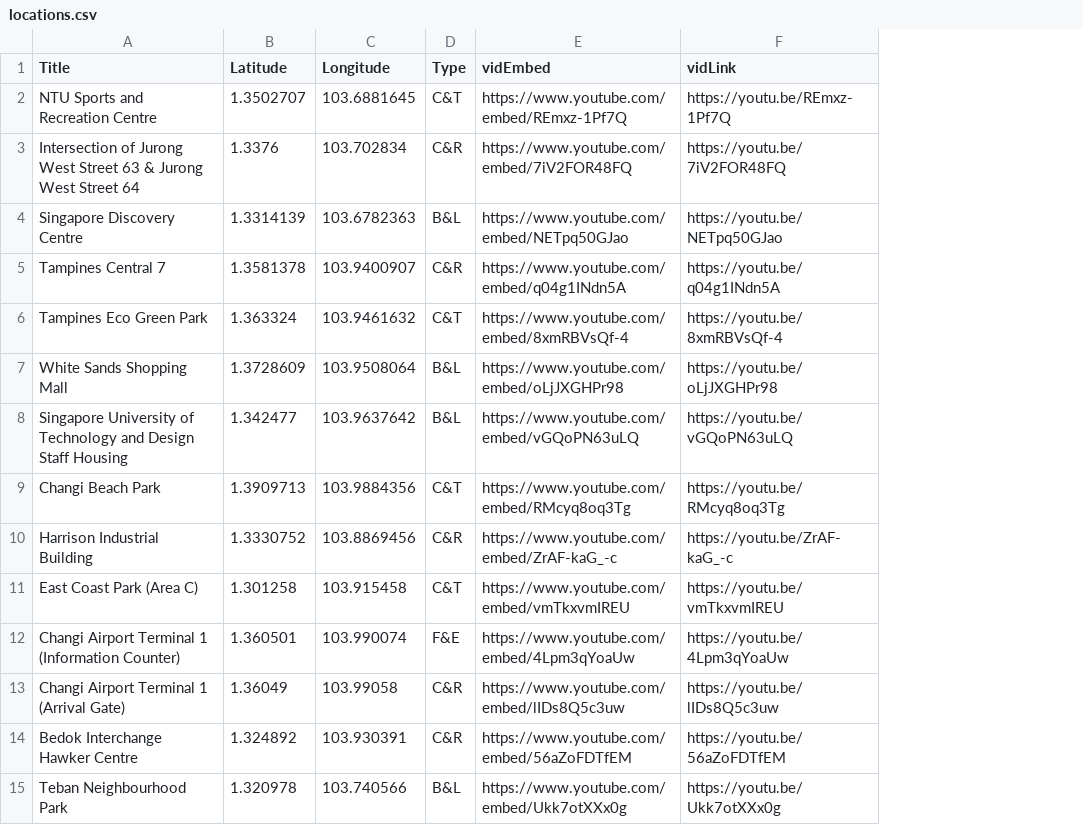
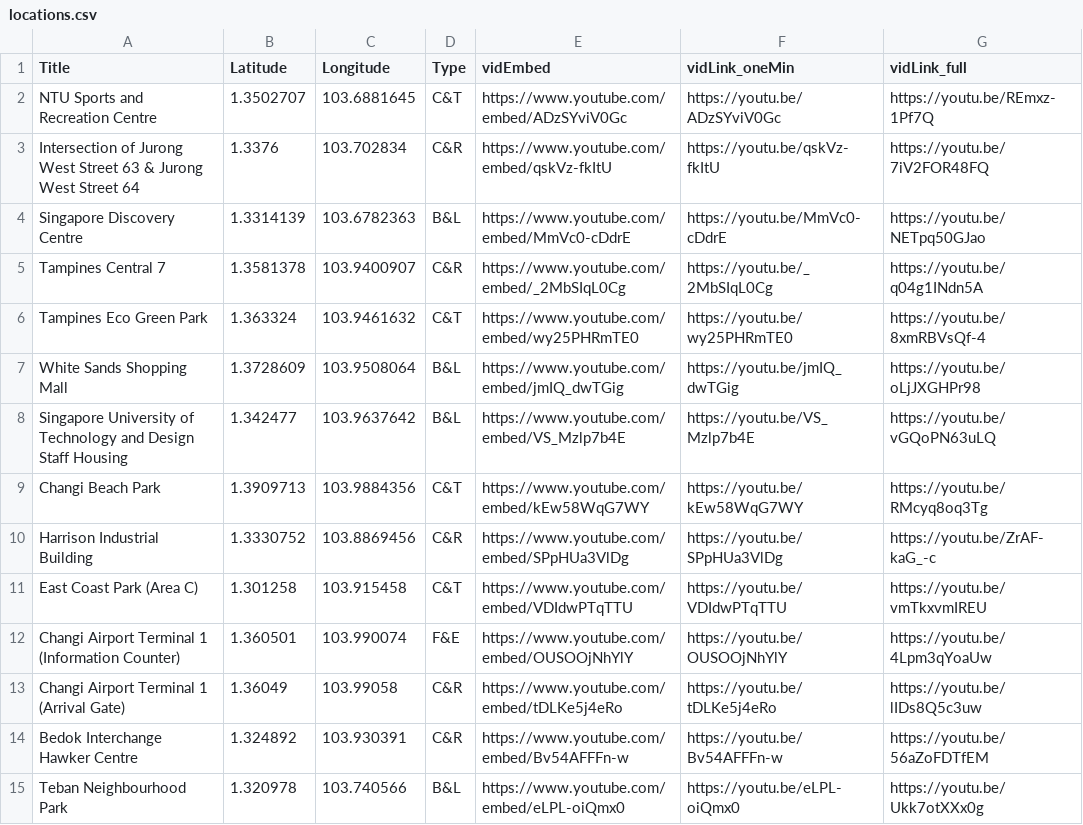
Before and after one commit to nemopotatoes/Lion-City-Soundscapes-Visualisation, a CSV file: staticfiles/csv/locations.csv, drawn as a sheet; only a part is shown; addresses are those after the commit; the diff covers the shown part only; the diff names each change by its address in the sheet, - before the commit and + after, or states it on an @@ line.

Commit message:
updated recording links and csv file

```diff
--- a/staticfiles/csv/locations.csv
+++ b/staticfiles/csv/locations.csv
+column F (vidLink_oneMin), rows 2-15: https://youtu.be/ADzSYviV0Gc | https://youtu.be/qskVz-fkItU | https://youtu.be/MmVc0-cDdrE | https://youtu.be/_2MbSIqL0Cg | https://youtu.be/wy25PHRmTE0 | https://youtu.be/jmIQ_dwTGig | https://youtu.be/VS_Mzlp7b4E | https://youtu.be/kEw58WqG7WY | https://youtu.be/SPpHUa3VlDg | https://youtu.be/VDIdwPTqTTU | https://youtu.be/OUSOOjNhYlY | https://youtu.be/tDLKe5j4eRo | https://youtu.be/Bv54AFFFn-w | https://youtu.be/eLPL-oiQmx0
-G1: vidLink
+G1: vidLink_full
-E2 (vidEmbed): https://www.youtube.com/embed/REmxz-1Pf7Q
+E2 (vidEmbed): https://www.youtube.com/embed/ADzSYviV0Gc
-E3 (vidEmbed): https://www.youtube.com/embed/7iV2FOR48FQ
+E3 (vidEmbed): https://www.youtube.com/embed/qskVz-fkItU
-E4 (vidEmbed): https://www.youtube.com/embed/NETpq50GJao
+E4 (vidEmbed): https://www.youtube.com/embed/MmVc0-cDdrE
-E5 (vidEmbed): https://www.youtube.com/embed/q04g1INdn5A
+E5 (vidEmbed): https://www.youtube.com/embed/_2MbSIqL0Cg
-E6 (vidEmbed): https://www.youtube.com/embed/8xmRBVsQf-4
+E6 (vidEmbed): https://www.youtube.com/embed/wy25PHRmTE0
-E7 (vidEmbed): https://www.youtube.com/embed/oLjJXGHPr98
+E7 (vidEmbed): https://www.youtube.com/embed/jmIQ_dwTGig
-E8 (vidEmbed): https://www.youtube.com/embed/vGQoPN63uLQ
+E8 (vidEmbed): https://www.youtube.com/embed/VS_Mzlp7b4E
-E9 (vidEmbed): https://www.youtube.com/embed/RMcyq8oq3Tg
+E9 (vidEmbed): https://www.youtube.com/embed/kEw58WqG7WY
-E10 (vidEmbed): https://www.youtube.com/embed/ZrAF-kaG_-c
+E10 (vidEmbed): https://www.youtube.com/embed/SPpHUa3VlDg
-E11 (vidEmbed): https://www.youtube.com/embed/vmTkxvmIREU
+E11 (vidEmbed): https://www.youtube.com/embed/VDIdwPTqTTU
-E12 (vidEmbed): https://www.youtube.com/embed/4Lpm3qYoaUw
+E12 (vidEmbed): https://www.youtube.com/embed/OUSOOjNhYlY
-E13 (vidEmbed): https://www.youtube.com/embed/lIDs8Q5c3uw
+E13 (vidEmbed): https://www.youtube.com/embed/tDLKe5j4eRo
-E14 (vidEmbed): https://www.youtube.com/embed/56aZoFDTfEM
+E14 (vidEmbed): https://www.youtube.com/embed/Bv54AFFFn-w
-E15 (vidEmbed): https://www.youtube.com/embed/Ukk7otXXx0g
+E15 (vidEmbed): https://www.youtube.com/embed/eLPL-oiQmx0
```
Also changed, not shown: 48 edited cells elsewhere in this file, 4 other files.
